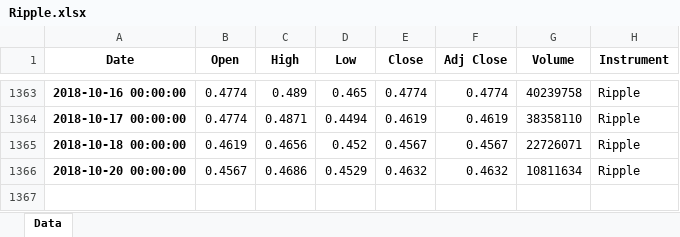
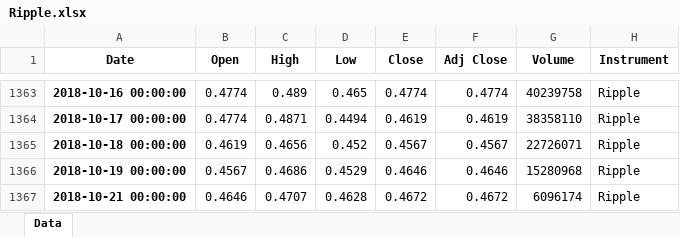
Before and after one commit to BendikRonning/Bulltyr, an Excel workbook: Ripple.xlsx, sheet Data, drawn as a sheet; only a part is shown, gaps mark what is left out; values as stored, in another font and other column widths than the file's, no borders; the diff names each change by its address in the sheet, - before the commit and + after, or states it on an @@ line.

```diff
--- a/Ripple.xlsx (sheet Data)
+++ b/Ripple.xlsx (sheet Data)
-A1366 (Date): 2018-10-20 00:00:00
+A1366 (Date): 2018-10-19 00:00:00
-E1366 (Close): 0.4632
+E1366 (Close): 0.4646
-F1366 (Adj Close): 0.4632
+F1366 (Adj Close): 0.4646
-G1366 (Volume): 10811634
+G1366 (Volume): 15280968
+row 1367: 2018-10-21 00:00:00 | 0.4646 | 0.4707 | 0.4628 | 0.4672 | 0.4672 | 6096174 | Ripple
```
Also changed, not shown: Bitcoin.xlsx, BitcoinCash.xlsx, 7 other files.
